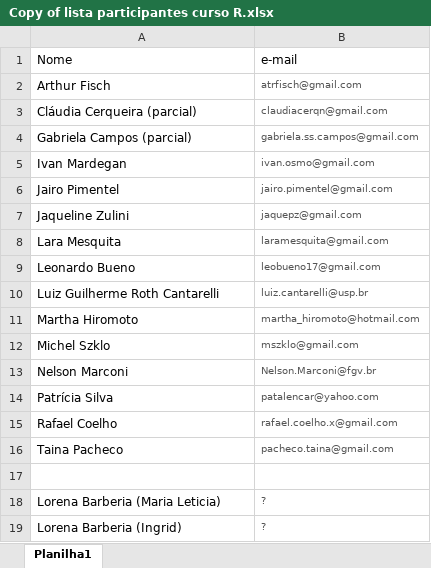
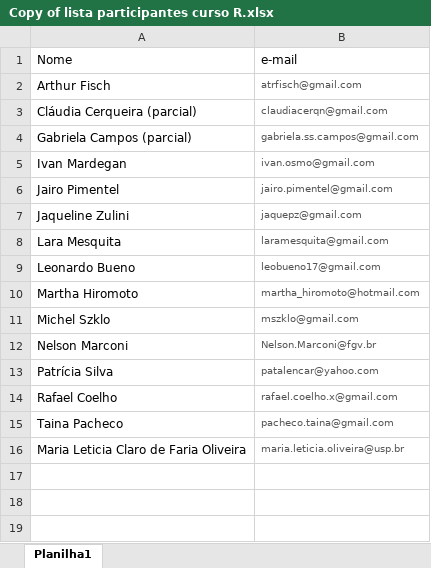
Before and after one commit to JonnyPhillips/Curso_R, an Excel workbook: Copy of lista participantes curso R.xlsx, sheet Planilha1, drawn as a sheet; values as stored, in another font and other column widths than the file's, no borders; charts and pictures not drawn; removed rows and columns are numbered as before the commit, all else as after; the diff names each change by its address in the sheet, - before the commit and + after, or states it on an @@ line.

```diff
--- a/Copy of lista participantes curso R.xlsx (sheet Planilha1)
+++ b/Copy of lista participantes curso R.xlsx (sheet Planilha1)
-row 10: Luiz Guilherme Roth Cantarelli | luiz.cantarelli@usp.br
-row 16: (empty)
+row 16: Maria Leticia Claro de Faria Oliveira | maria.leticia.oliveira@usp.br
-row 18: Lorena Barberia (Maria Leticia) | ?
-row 19: Lorena Barberia (Ingrid) | ?
```
Also changed, not shown: charts or pictures, 12 other files.
